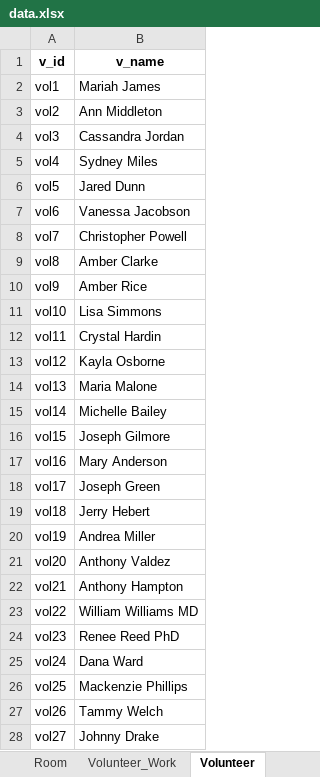
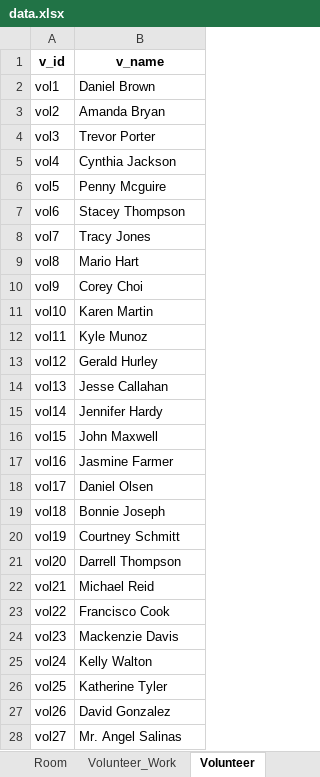
Before and after one commit to sksmaed/113-1-DB-Final-Project-Group-5, an Excel workbook: Dataset/data/data.xlsx, sheet Volunteer, drawn as a sheet; only a part is shown; values as stored, in another font and other column widths than the file's, no borders; the diff covers the shown part only; the diff names each change by its address in the sheet, - before the commit and + after, or states it on an @@ line.

```diff
--- a/Dataset/data/data.xlsx (sheet Volunteer)
+++ b/Dataset/data/data.xlsx (sheet Volunteer)
-B2 (v_name): Mariah James
+B2 (v_name): Daniel Brown
-B3 (v_name): Ann Middleton
+B3 (v_name): Amanda Bryan
-B4 (v_name): Cassandra Jordan
+B4 (v_name): Trevor Porter
-B5 (v_name): Sydney Miles
+B5 (v_name): Cynthia Jackson
-B6 (v_name): Jared Dunn
+B6 (v_name): Penny Mcguire
-B7 (v_name): Vanessa Jacobson
+B7 (v_name): Stacey Thompson
-B8 (v_name): Christopher Powell
+B8 (v_name): Tracy Jones
-B9 (v_name): Amber Clarke
+B9 (v_name): Mario Hart
-B10 (v_name): Amber Rice
+B10 (v_name): Corey Choi
-B11 (v_name): Lisa Simmons
+B11 (v_name): Karen Martin
-B12 (v_name): Crystal Hardin
+B12 (v_name): Kyle Munoz
-B13 (v_name): Kayla Osborne
+B13 (v_name): Gerald Hurley
-B14 (v_name): Maria Malone
+B14 (v_name): Jesse Callahan
-B15 (v_name): Michelle Bailey
+B15 (v_name): Jennifer Hardy
-B16 (v_name): Joseph Gilmore
+B16 (v_name): John Maxwell
-B17 (v_name): Mary Anderson
+B17 (v_name): Jasmine Farmer
-B18 (v_name): Joseph Green
+B18 (v_name): Daniel Olsen
-B19 (v_name): Jerry Hebert
+B19 (v_name): Bonnie Joseph
-B20 (v_name): Andrea Miller
+B20 (v_name): Courtney Schmitt
-B21 (v_name): Anthony Valdez
+B21 (v_name): Darrell Thompson
-B22 (v_name): Anthony Hampton
+B22 (v_name): Michael Reid
-B23 (v_name): William Williams MD
+B23 (v_name): Francisco Cook
-B24 (v_name): Renee Reed PhD
+B24 (v_name): Mackenzie Davis
-B25 (v_name): Dana Ward
+B25 (v_name): Kelly Walton
-B26 (v_name): Mackenzie Phillips
+B26 (v_name): Katherine Tyler
-B27 (v_name): Tammy Welch
+B27 (v_name): David Gonzalez
-B28 (v_name): Johnny Drake
+B28 (v_name): Mr. Angel Salinas
```
Also changed, not shown: 73 edited cells elsewhere in this sheet, sheet Transaction, sheet Customer, sheet Volunteer_Work, sheet Sponser_Exhibition, sheet Staff, sheet Room, 9 more sheets, 17 other files.
